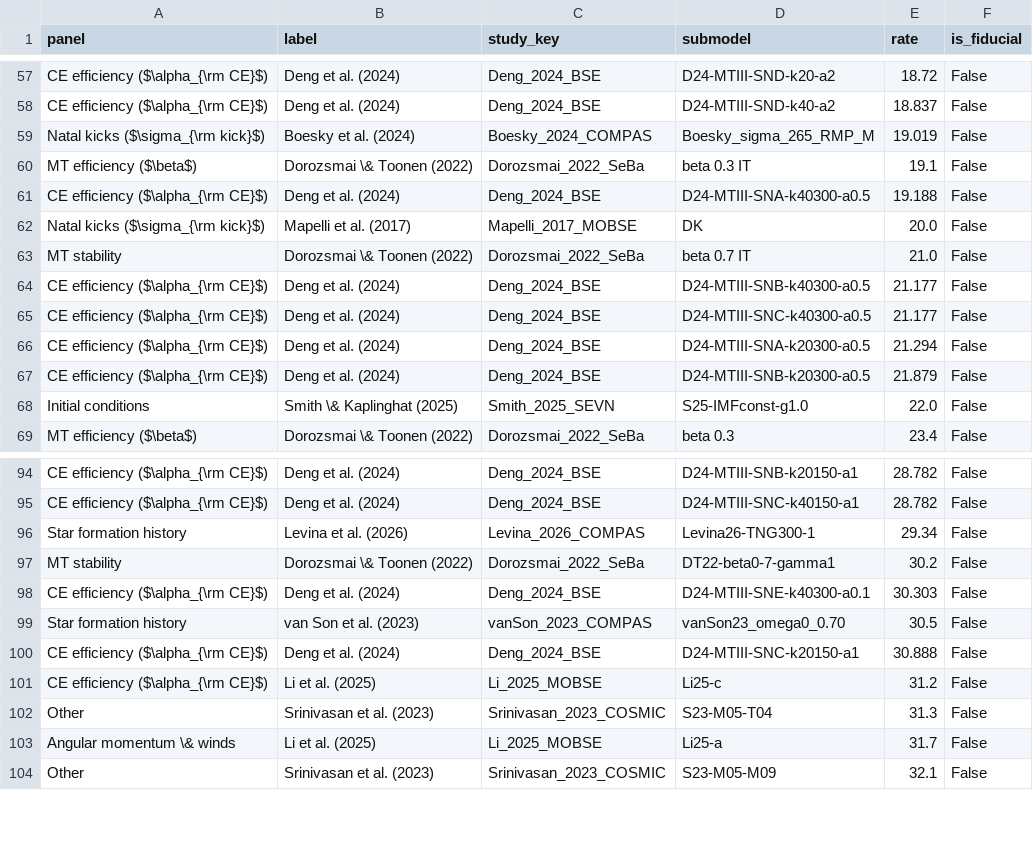
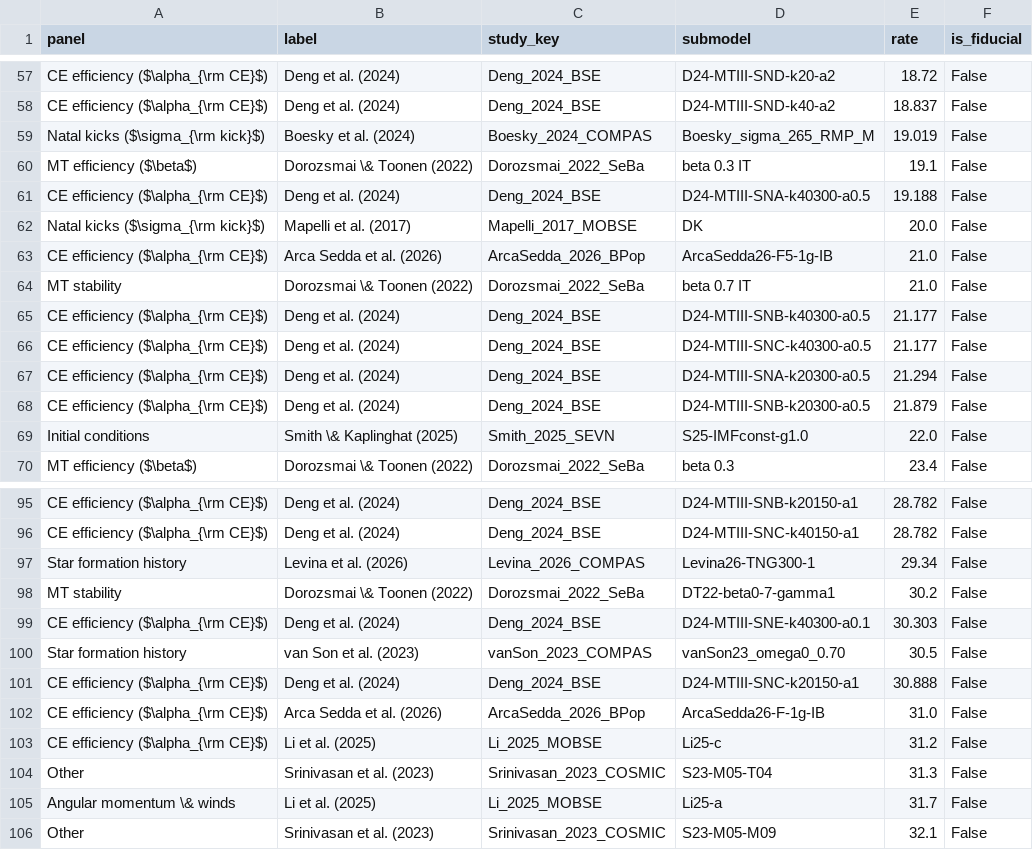
Before and after one commit to FloorBroekgaarden/Rates_of_Compact_Object_Coalescence, a CSV file: plottingCode_v2/submodels_below_49p4_Gpc3yr.csv, drawn as a sheet; only a part is shown, gaps mark what is left out; the diff names each change by its address in the sheet, - before the commit and + after, or states it on an @@ line.

```diff
--- a/plottingCode_v2/submodels_below_49p4_Gpc3yr.csv
+++ b/plottingCode_v2/submodels_below_49p4_Gpc3yr.csv
+row 63: CE efficiency ($\alpha_{\rm CE}$) | Arca Sedda et al. (2026) | ArcaSedda_2026_BPop | ArcaSedda26-F5-1g-IB | 21.0 | False
+row 102: CE efficiency ($\alpha_{\rm CE}$) | Arca Sedda et al. (2026) | ArcaSedda_2026_BPop | ArcaSedda26-F-1g-IB | 31.0 | False
```
Also changed, not shown: 6 other files.
